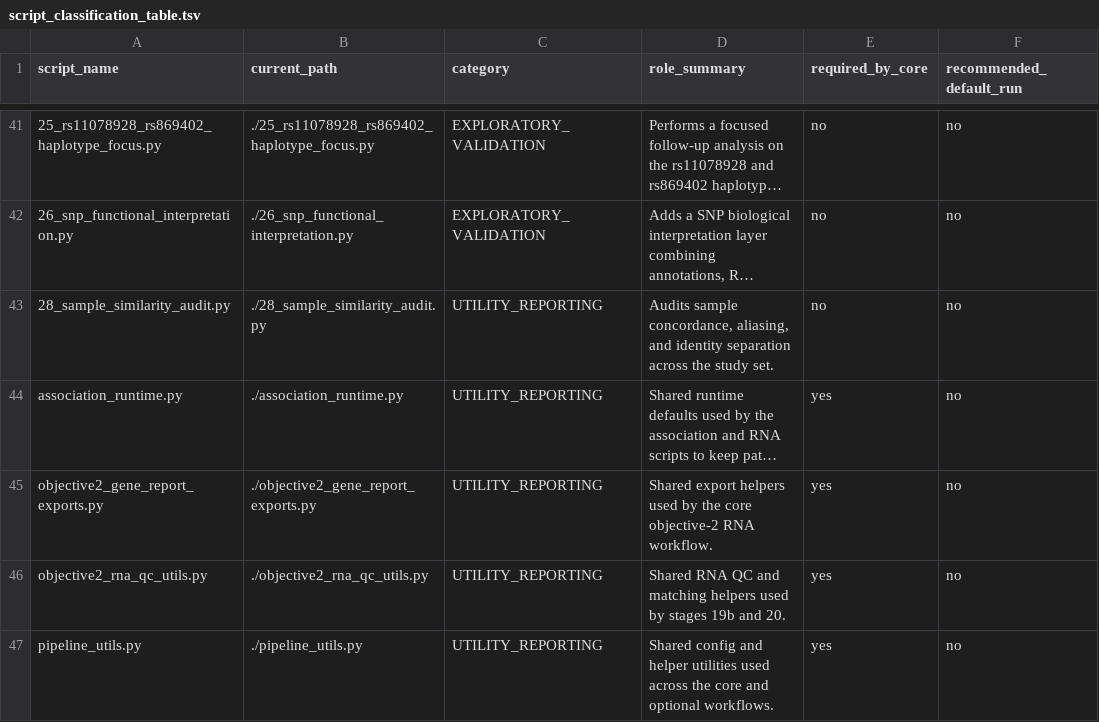
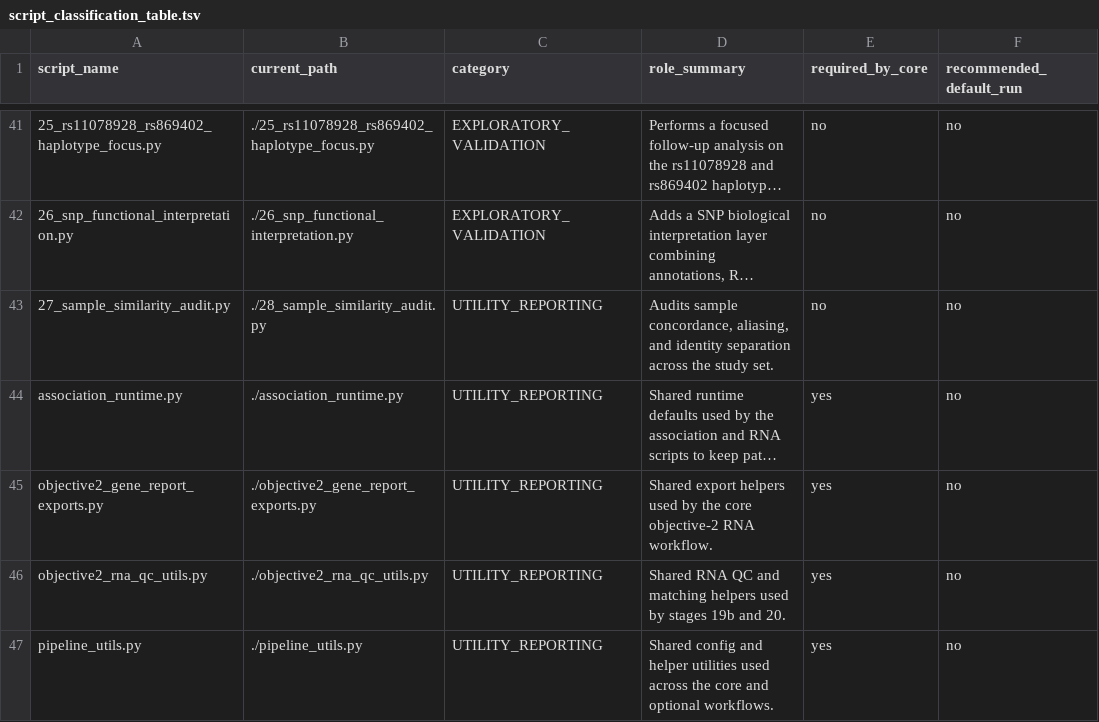
Before and after one commit to gadabel211102-tech/Master-s-Thesis, a TSV file: script_classification_table.tsv, drawn as a sheet; only a part is shown, gaps mark what is left out; long unchanged cells end in …; the diff names each change by its address in the sheet, - before the commit and + after, or states it on an @@ line.

Commit message:
Rename script 28 to 27 in classification table

```diff
--- a/script_classification_table.tsv
+++ b/script_classification_table.tsv
-A43 (script_name): 28_sample_similarity_audit.py
+A43 (script_name): 27_sample_similarity_audit.py
```
